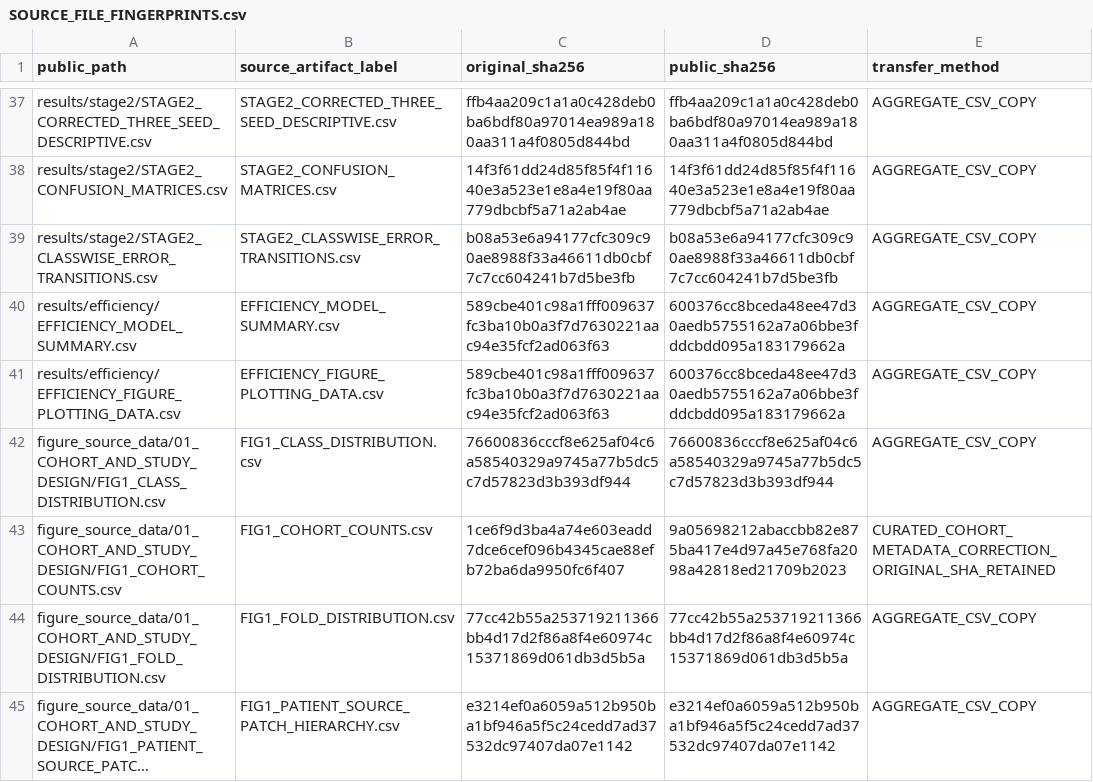
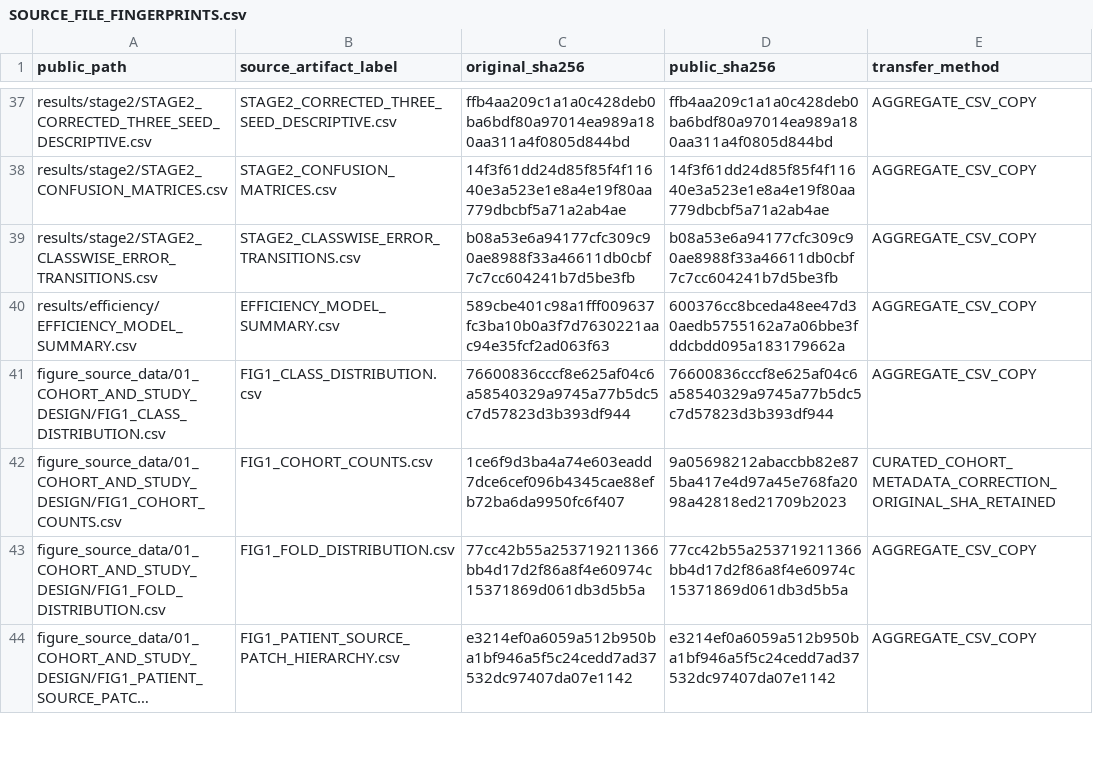
Before and after one commit to heedbs/YHY, a CSV file: docs/provenance/SOURCE_FILE_FINGERPRINTS.csv, drawn as a sheet; only a part is shown, gaps mark what is left out; long unchanged cells end in …; the diff covers the shown part only.

```diff
--- a/docs/provenance/SOURCE_FILE_FINGERPRINTS.csv
+++ b/docs/provenance/SOURCE_FILE_FINGERPRINTS.csv
@@ -40,3 +40,2 @@ results/stage2/STAGE2_CLASSWISE_ERROR_TRANSITIONS.csv,STAGE2_CLASSWISE_ERROR_TRA
 results/efficiency/EFFICIENCY_MODEL_SUMMARY.csv,EFFICIENCY_MODEL_SUMMARY.csv,589cbe401c98a1fff009637fc3ba10b0a3f7d7630221aac94e35fcf2ad063f63,600376cc8bceda48ee47d30aedb5755162a7a06bbe3fddcbdd095a183179662a,AGGREGATE_CSV_COPY
-results/efficiency/EFFICIENCY_FIGURE_PLOTTING_DATA.csv,EFFICIENCY_FIGURE_PLOTTING_DATA.csv,589cbe401c98a1fff009637fc3ba10b0a3f7d7630221aac94e35fcf2ad063f63,600376cc8bceda48ee47d30aedb5755162a7a06bbe3fddcbdd095a183179662a,AGGREGATE_CSV_COPY
 figure_source_data/01_COHORT_AND_STUDY_DESIGN/FIG1_CLASS_DISTRIBUTION.csv,FIG1_CLASS_DISTRIBUTION.csv,76600836cccf8e625af04c6a58540329a9745a77b5dc5c7d57823d3b393df944,76600836cccf8e625af04c6a58540329a9745a77b5dc5c7d57823d3b393df944,AGGREGATE_CSV_COPY
```
Also changed, not shown: 14 removed rows elsewhere in this file, docs/audits/REPRODUCTION_READINESS.csv, docs/provenance/CODE_CHANGES.csv, 35 other files.
